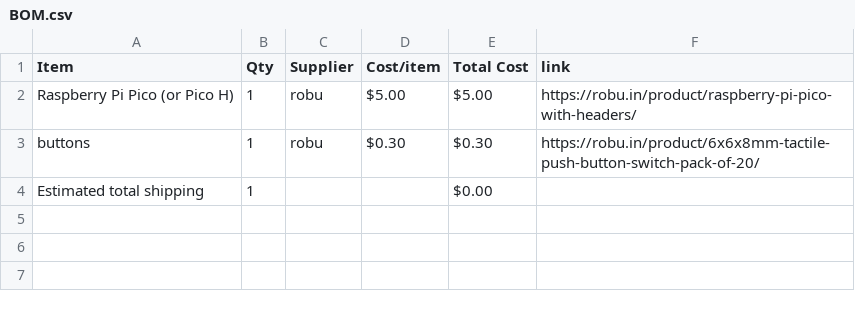
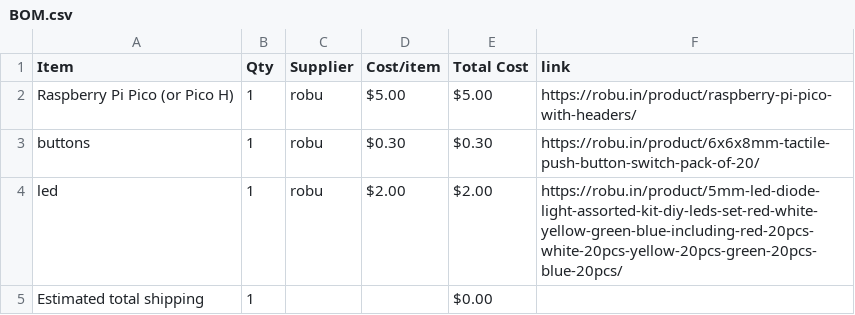
Before and after one commit to miyakostarry/simon_game00, a CSV file: BOM.csv, drawn as a sheet.

Commit message:
Sync simons_bread from Half Life

```diff
--- a/BOM.csv
+++ b/BOM.csv
@@ -3,2 +3,3 @@ Raspberry Pi Pico (or Pico H),1,robu,$5.00,$5.00,https://robu.in/product/raspber
 buttons,1,robu,$0.30,$0.30,https://robu.in/product/6x6x8mm-tactile-push-button-switch-pack-of-20/
+led,1,robu,$2.00,$2.00,https://robu.in/product/5mm-led-diode-light-assorted-kit-diy-leds-set-red-white-yellow-green-blue-including-red-20pcs-white-20pcs-yellow-20pcs-green-20pcs-blue-20pcs/
 Estimated total shipping,1,,,$0.00,
```
